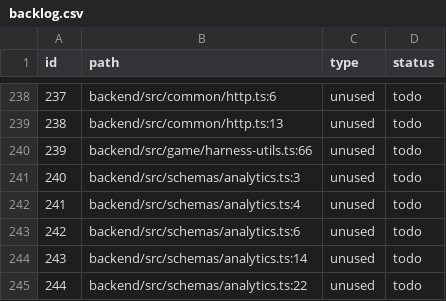
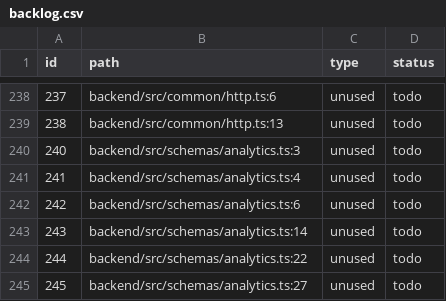
Before and after one commit to Nera26/pokerhub, a CSV file: audit/backlog.csv, drawn as a sheet; only a part is shown, gaps mark what is left out; the shorter side is filled out with more unchanged rows; the diff names each change by its address in the sheet, - before the commit and + after, or states it on an @@ line.

Commit message:
chore(backend): remove unused harness utils

```diff
--- a/audit/backlog.csv
+++ b/audit/backlog.csv
-row 240: 239 | backend/src/game/harness-utils.ts:66 | unused | todo
```
Also changed, not shown: 1 other file.
